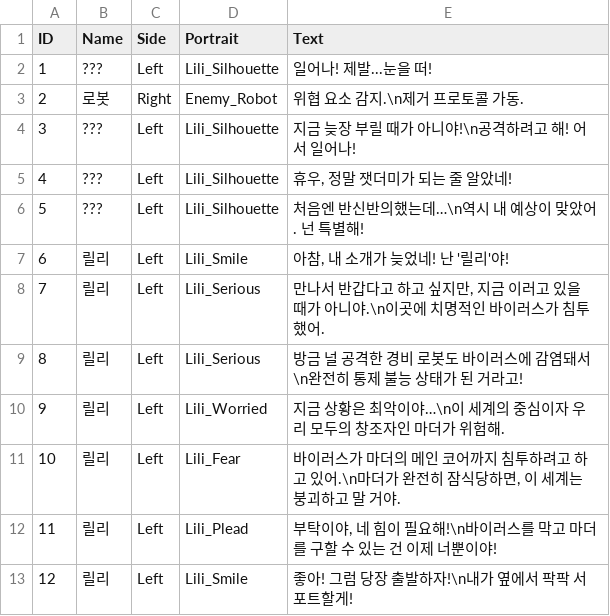
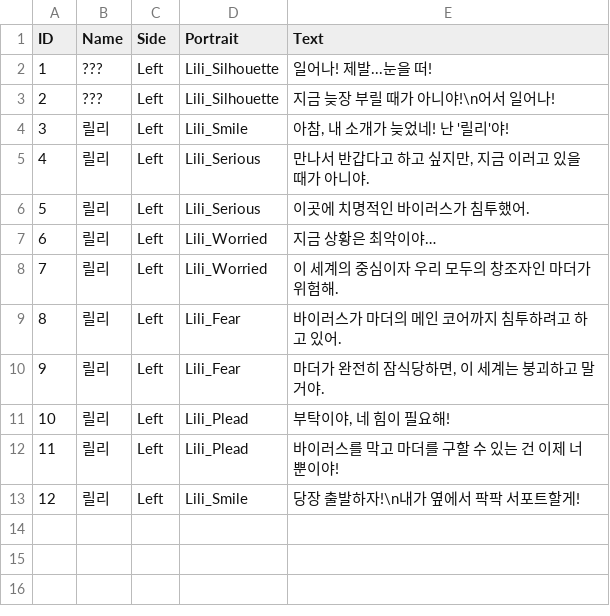
Before and after one commit to J5-67/Unity-Personal-Project, a CSV file: Assets/3.Script/4.Dialogue/CSV/Chapter1Dialogue.csv, drawn as a sheet.

```diff
--- a/Assets/3.Script/4.Dialogue/CSV/Chapter1Dialogue.csv
+++ b/Assets/3.Script/4.Dialogue/CSV/Chapter1Dialogue.csv
@@ -2,12 +2,12 @@
 1,???,Left,Lili_Silhouette,일어나! 제발...눈을 떠!
-2,로봇,Right,Enemy_Robot,위협 요소 감지.\n제거 프로토콜 가동.
-3,???,Left,Lili_Silhouette,지금 늦장 부릴 때가 아니야!\n공격하려고 해! 어서 일어나!
-4,???,Left,Lili_Silhouette,"휴우, 정말 잿더미가 되는 줄 알았네!"
-5,???,Left,Lili_Silhouette,처음엔 반신반의했는데…\n역시 내 예상이 맞았어. 넌 특별해!
-6,릴리,Left,Lili_Smile,"아참, 내 소개가 늦었네! 난 '릴리'야!"
-7,릴리,Left,Lili_Serious,"만나서 반갑다고 하고 싶지만, 지금 이러고 있을 때가 아니야.\n이곳에 치명적인 바이러스가 침투했어."
-8,릴리,Left,Lili_Serious,방금 널 공격한 경비 로봇도 바이러스에 감염돼서\n완전히 통제 불능 상태가 된 거라고!
-9,릴리,Left,Lili_Worried,지금 상황은 최악이야…\n이 세계의 중심이자 우리 모두의 창조자인 마더가 위험해.
-10,릴리,Left,Lili_Fear,"바이러스가 마더의 메인 코어까지 침투하려고 하고 있어.\n마더가 완전히 잠식당하면, 이 세계는 붕괴하고 말 거야."
-11,릴리,Left,Lili_Plead,"부탁이야, 네 힘이 필요해!\n바이러스를 막고 마더를 구할 수 있는 건 이제 너뿐이야!"
-12,릴리,Left,Lili_Smile,좋아! 그럼 당장 출발하자!\n내가 옆에서 팍팍 서포트할게!
+2,???,Left,Lili_Silhouette,지금 늦장 부릴 때가 아니야!\n어서 일어나!
+3,릴리,Left,Lili_Smile,"아참, 내 소개가 늦었네! 난 '릴리'야!"
+4,릴리,Left,Lili_Serious,"만나서 반갑다고 하고 싶지만, 지금 이러고 있을 때가 아니야."
+5,릴리,Left,Lili_Serious,이곳에 치명적인 바이러스가 침투했어.
+6,릴리,Left,Lili_Worried,지금 상황은 최악이야…
+7,릴리,Left,Lili_Worried,이 세계의 중심이자 우리 모두의 창조자인 마더가 위험해.
+8,릴리,Left,Lili_Fear,바이러스가 마더의 메인 코어까지 침투하려고 하고 있어.
+9,릴리,Left,Lili_Fear,"마더가 완전히 잠식당하면, 이 세계는 붕괴하고 말 거야."
+10,릴리,Left,Lili_Plead,"부탁이야, 네 힘이 필요해!"
+11,릴리,Left,Lili_Plead,바이러스를 막고 마더를 구할 수 있는 건 이제 너뿐이야!
+12,릴리,Left,Lili_Smile,당장 출발하자!\n내가 옆에서 팍팍 서포트할게!
```
Also changed, not shown: 30 other files.
